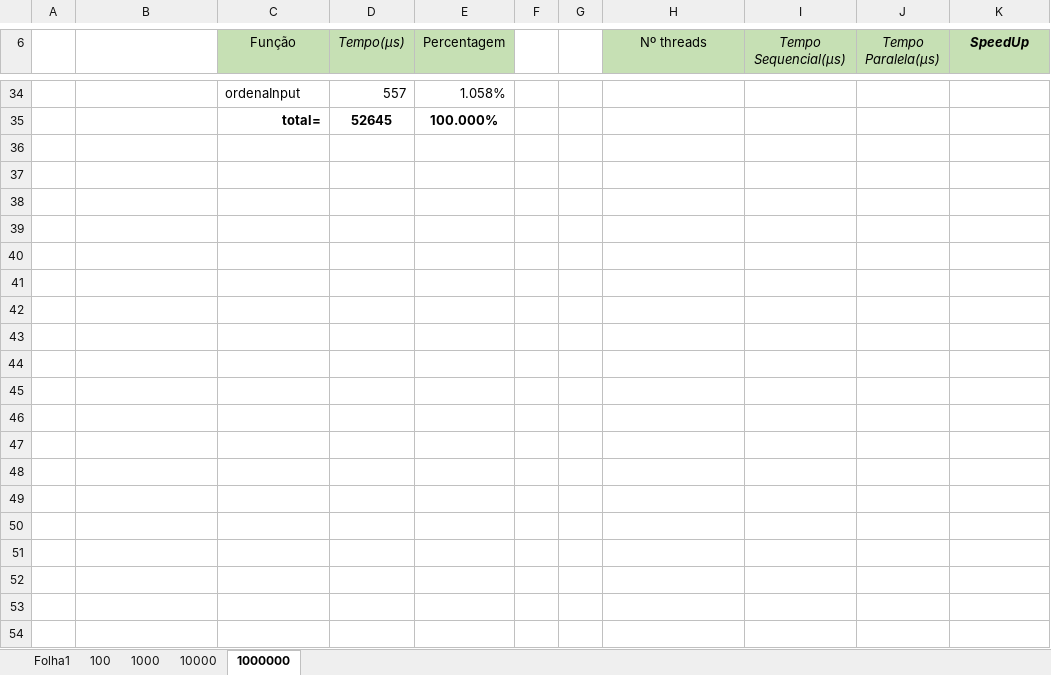
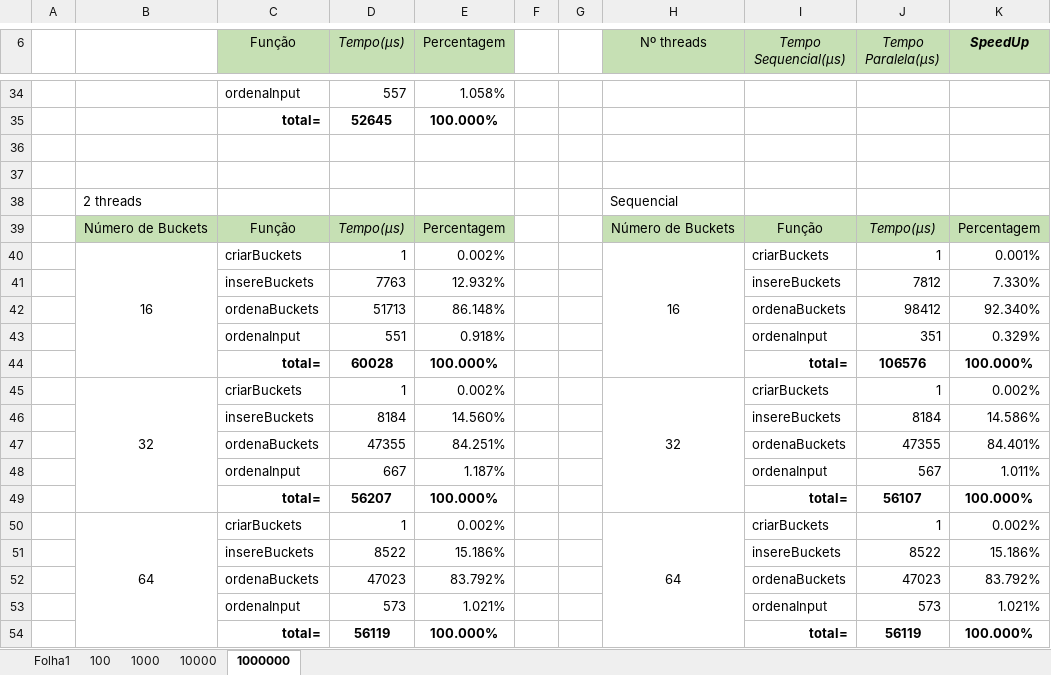
Before and after one commit to raphael28/cp2018, an Excel workbook: Trabalho/Medicoes.xlsx, sheet 1000000, drawn as a sheet; only a part is shown, gaps mark what is left out; values as stored, in another font and other column widths than the file's, no borders; the diff covers the shown part only; the diff names each change by its address in the sheet, - before the commit and + after, or states it on an @@ line.

```diff
--- a/Trabalho/Medicoes.xlsx (sheet 1000000)
+++ b/Trabalho/Medicoes.xlsx (sheet 1000000)
+row 36: (empty)
+row 37: (empty)
+row 38:  | 2 threads |  |  |  |  |  | Sequencial
+row 39:  | Número de Buckets | Função | Tempo(µs) | Percentagem |  |  | Número de Buckets | Função | Tempo(µs) | Percentagem
+row 40:  | 16 | criarBuckets | 1 | 0.002% |  |  | 16 | criarBuckets | 1 | 0.001%
+row 41:  |  | insereBuckets | 7763 | 12.932% |  |  |  | insereBuckets | 7812 | 7.330%
+row 42:  |  | ordenaBuckets | 51713 | 86.148% |  |  |  | ordenaBuckets | 98412 | 92.340%
+row 43:  |  | ordenaInput | 551 | 0.918% |  |  |  | ordenaInput | 351 | 0.329%
+row 44:  |  | total= | 60028 | 100.000% |  |  |  | total= | 106576 | 100.000%
+row 45:  | 32 | criarBuckets | 1 | 0.002% |  |  | 32 | criarBuckets | 1 | 0.002%
+row 46:  |  | insereBuckets | 8184 | 14.560% |  |  |  | insereBuckets | 8184 | 14.586%
+row 47:  |  | ordenaBuckets | 47355 | 84.251% |  |  |  | ordenaBuckets | 47355 | 84.401%
+row 48:  |  | ordenaInput | 667 | 1.187% |  |  |  | ordenaInput | 567 | 1.011%
+row 49:  |  | total= | 56207 | 100.000% |  |  |  | total= | 56107 | 100.000%
+row 50:  | 64 | criarBuckets | 1 | 0.002% |  |  | 64 | criarBuckets | 1 | 0.002%
+row 51:  |  | insereBuckets | 8522 | 15.186% |  |  |  | insereBuckets | 8522 | 15.186%
+row 52:  |  | ordenaBuckets | 47023 | 83.792% |  |  |  | ordenaBuckets | 47023 | 83.792%
+row 53:  |  | ordenaInput | 573 | 1.021% |  |  |  | ordenaInput | 573 | 1.021%
+row 54:  |  | total= | 56119 | 100.000% |  |  |  | total= | 56119 | 100.000%
```
Also changed, not shown: 29 added rows elsewhere in this sheet, sheet 10000, sheet 1000, sheet 100.
